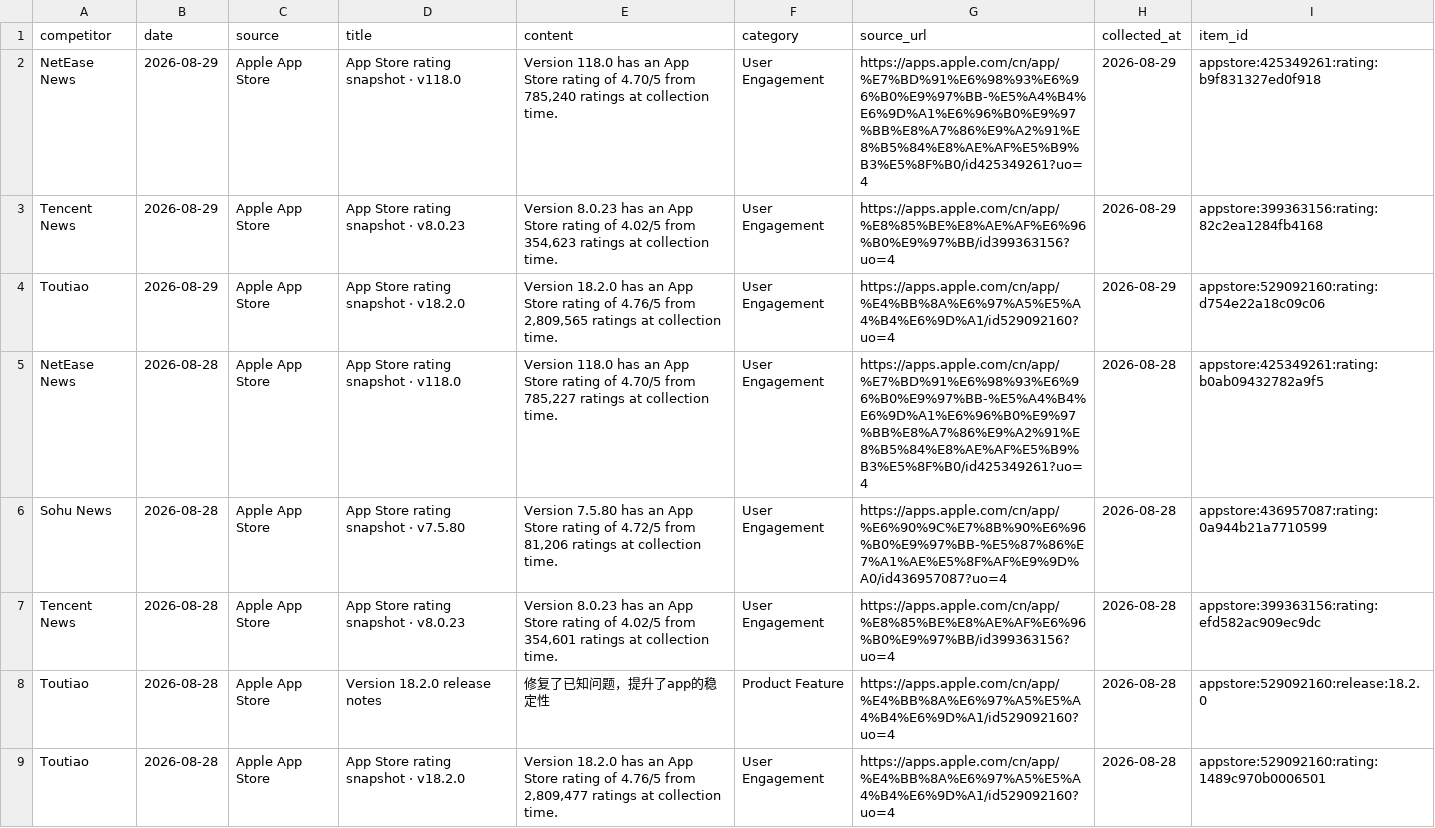
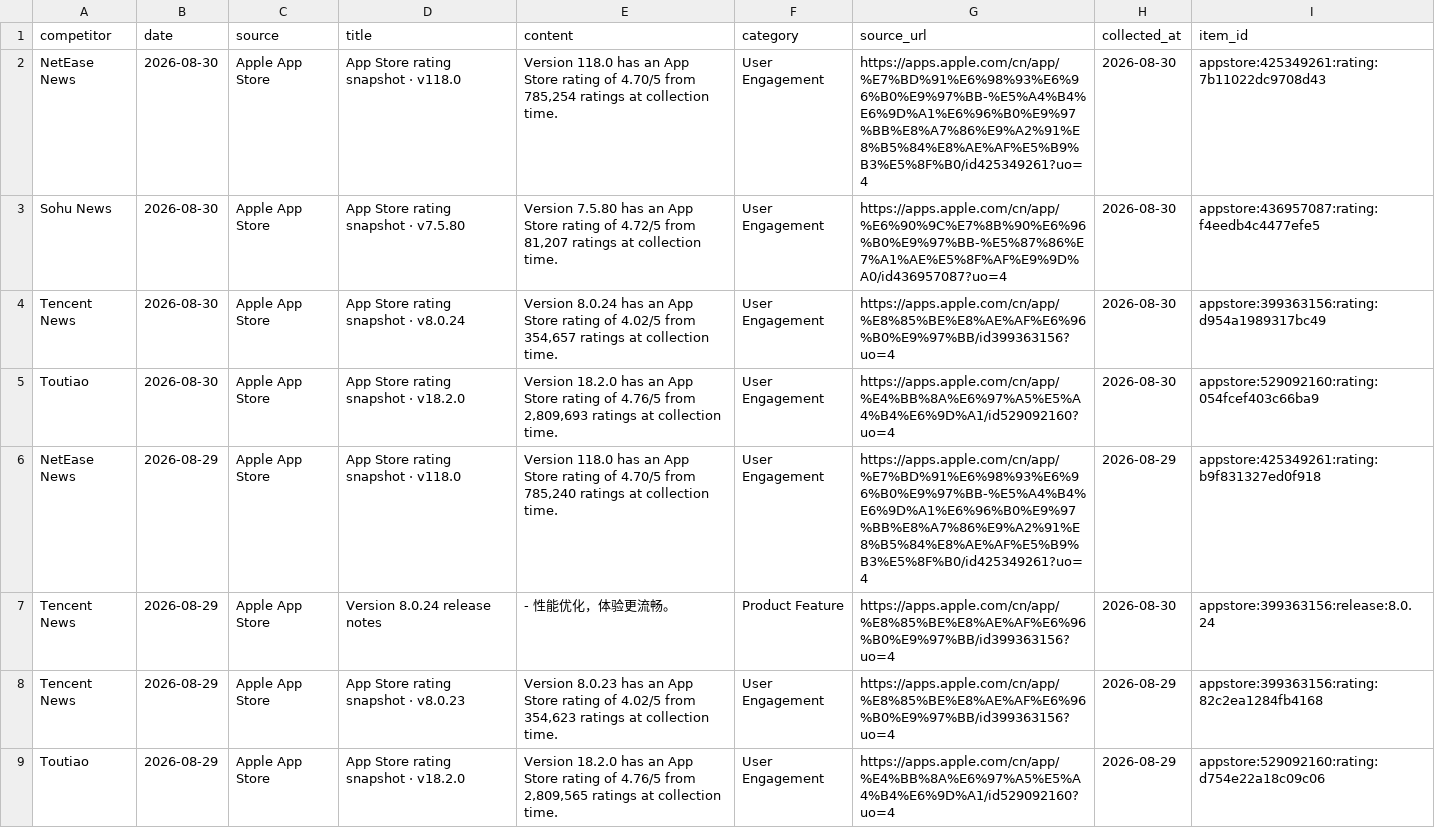
Before and after one commit to zhengyb-hub/ai-competitor-marketing-brief-agent, a CSV file: data/collected_competitor_data.csv, drawn as a sheet; only a part is shown; the shorter side is filled out with more unchanged rows.

```diff
--- a/data/collected_competitor_data.csv
+++ b/data/collected_competitor_data.csv
@@ -1,3 +1,8 @@
 competitor,date,source,title,content,category,source_url,collected_at,item_id
+NetEase News,2026-08-30,Apple App Store,App Store rating snapshot · v118.0,"Version 118.0 has an App Store rating of 4.70/5 from 785,254 ratings at collection time.",User Engagement,https://apps.apple.com/cn/app/%E7%BD%91%E6%98%93%E6%96%B0%E9%97%BB-%E5%A4%B4%E6%9D%A1%E6%96%B0%E9%97%BB%E8%A7%86%E9%A2%91%E8%B5%84%E8%AE%AF%E5%B9%B3%E5%8F%B0/id425349261?uo=4,2026-08-30,appstore:425349261:rating:7b11022dc9708d43
+Sohu News,2026-08-30,Apple App Store,App Store rating snapshot · v7.5.80,"Version 7.5.80 has an App Store rating of 4.72/5 from 81,207 ratings at collection time.",User Engagement,https://apps.apple.com/cn/app/%E6%90%9C%E7%8B%90%E6%96%B0%E9%97%BB-%E5%87%86%E7%A1%AE%E5%8F%AF%E9%9D%A0/id436957087?uo=4,2026-08-30,appstore:436957087:rating:f4eedb4c4477efe5
+Tencent News,2026-08-30,Apple App Store,App Store rating snapshot · v8.0.24,"Version 8.0.24 has an App Store rating of 4.02/5 from 354,657 ratings at collection time.",User Engagement,https://apps.apple.com/cn/app/%E8%85%BE%E8%AE%AF%E6%96%B0%E9%97%BB/id399363156?uo=4,2026-08-30,appstore:399363156:rating:d954a1989317bc49
+Toutiao,2026-08-30,Apple App Store,App Store rating snapshot · v18.2.0,"Version 18.2.0 has an App Store rating of 4.76/5 from 2,809,693 ratings at collection time.",User Engagement,https://apps.apple.com/cn/app/%E4%BB%8A%E6%97%A5%E5%A4%B4%E6%9D%A1/id529092160?uo=4,2026-08-30,appstore:529092160:rating:054fcef403c66ba9
 NetEase News,2026-08-29,Apple App Store,App Store rating snapshot · v118.0,"Version 118.0 has an App Store rating of 4.70/5 from 785,240 ratings at collection time.",User Engagement,https://apps.apple.com/cn/app/%E7%BD%91%E6%98%93%E6%96%B0%E9%97%BB-%E5%A4%B4%E6%9D%A1%E6%96%B0%E9%97%BB%E8%A7%86%E9%A2%91%E8%B5%84%E8%AE%AF%E5%B9%B3%E5%8F%B0/id425349261?uo=4,2026-08-29,appstore:425349261:rating:b9f831327ed0f918
+Tencent News,2026-08-29,Apple App Store,Version 8.0.24 release notes,- 性能优化，体验更流畅。,Product Feature,https://apps.apple.com/cn/app/%E8%85%BE%E8%AE%AF%E6%96%B0%E9%97%BB/id399363156?uo=4,2026-08-30,appstore:399363156:release:8.0.24
 Tencent News,2026-08-29,Apple App Store,App Store rating snapshot · v8.0.23,"Version 8.0.23 has an App Store rating of 4.02/5 from 354,623 ratings at collection time.",User Engagement,https://apps.apple.com/cn/app/%E8%85%BE%E8%AE%AF%E6%96%B0%E9%97%BB/id399363156?uo=4,2026-08-29,appstore:399363156:rating:82c2ea1284fb4168
```
